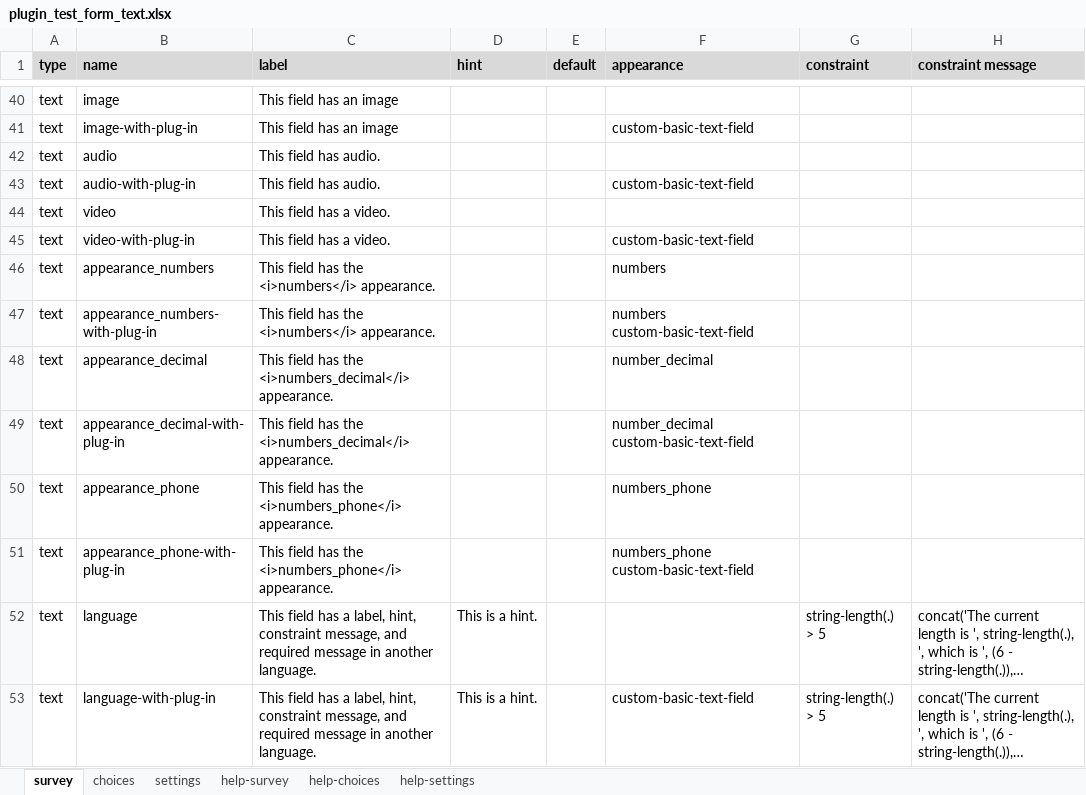
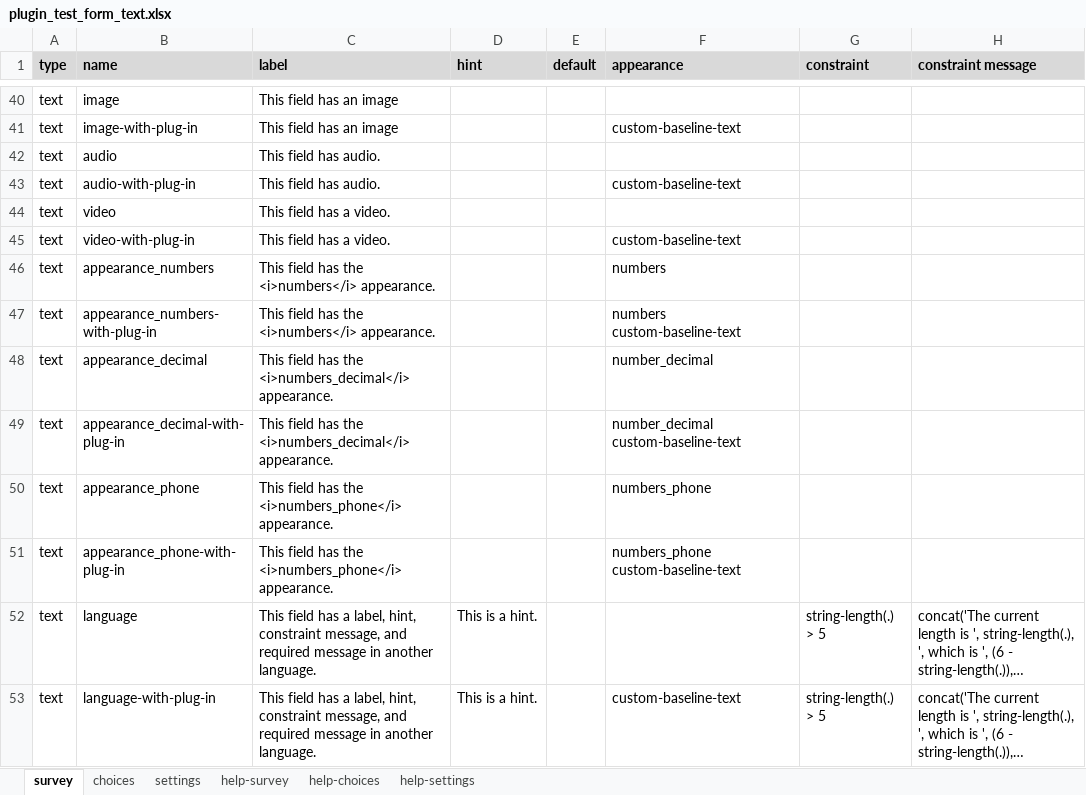
Before and after one commit to SurveyCTO-field-plug-ins/baseline-text, an Excel workbook: extras/test-form/plugin_test_form_text.xlsx, sheet survey, drawn as a sheet; only a part is shown, gaps mark what is left out; long unchanged cells end in …; values as stored, in another font and other column widths than the file's, no borders; conditional formats not drawn; the diff covers the shown part only; the diff names each change by its address in the sheet, - before the commit and + after, or states it on an @@ line.

```diff
--- a/extras/test-form/plugin_test_form_text.xlsx (sheet survey)
+++ b/extras/test-form/plugin_test_form_text.xlsx (sheet survey)
-F41 (appearance): custom-basic-text-field
+F41 (appearance): custom-baseline-text
-F43 (appearance): custom-basic-text-field
+F43 (appearance): custom-baseline-text
-F45 (appearance): custom-basic-text-field
+F45 (appearance): custom-baseline-text
-F47 (appearance): numbers custom-basic-text-field
+F47 (appearance): numbers custom-baseline-text
-F49 (appearance): number_decimal custom-basic-text-field
+F49 (appearance): number_decimal custom-baseline-text
-F51 (appearance): numbers_phone custom-basic-text-field
+F51 (appearance): numbers_phone custom-baseline-text
-F53 (appearance): custom-basic-text-field
+F53 (appearance): custom-baseline-text
```
Also changed, not shown: 14 edited cells elsewhere in this sheet, sheet settings, 5 other files.
